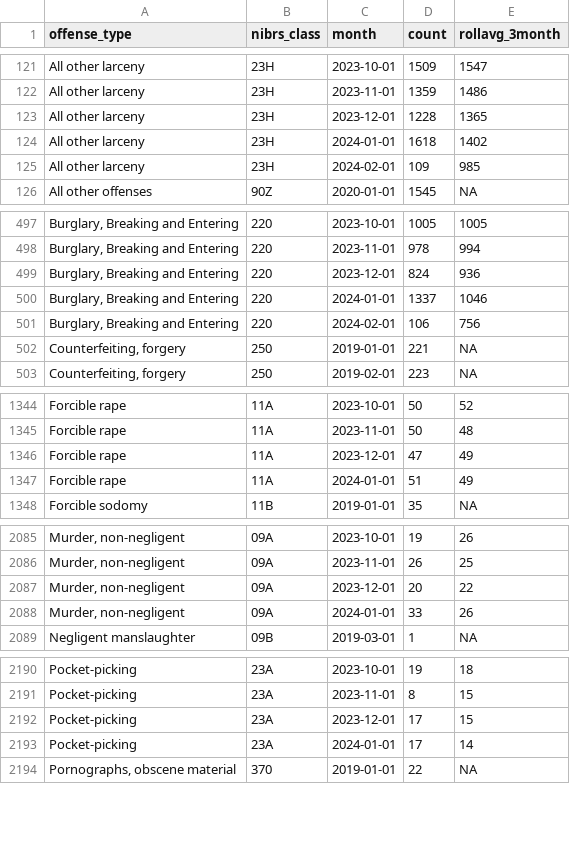
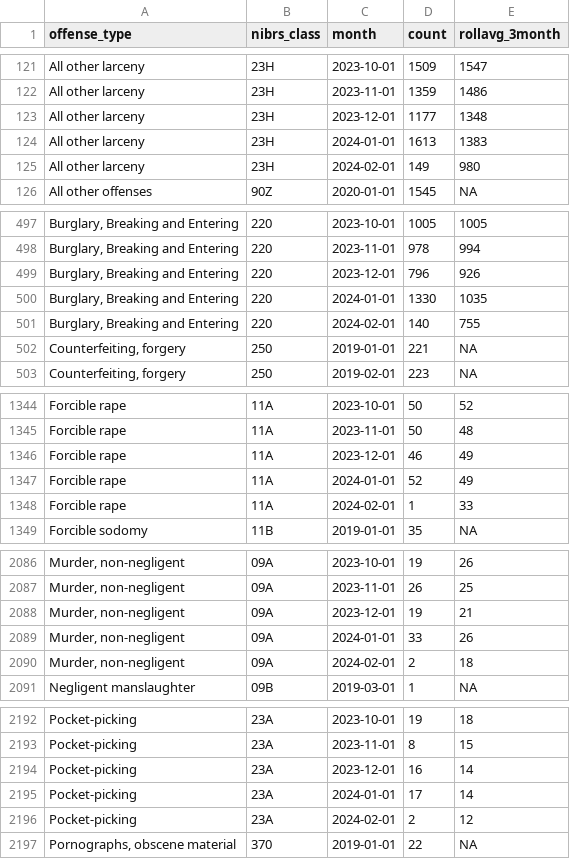
Before and after one commit to abcotvdata/safetytracker_houston, a CSV file: data/output/monthly/citywide_detailed_monthly.csv, drawn as a sheet; only a part is shown, gaps mark what is left out; addresses are those after the commit; the diff covers the shown part only; the diff names each change by its address in the sheet, - before the commit and + after, or states it on an @@ line.

Commit message:
New crime data collected

```diff
--- a/data/output/monthly/citywide_detailed_monthly.csv
+++ b/data/output/monthly/citywide_detailed_monthly.csv
-D123 (count): 1228
+D123 (count): 1177
-E123 (rollavg_3month): 1365
+E123 (rollavg_3month): 1348
-D124 (count): 1618
+D124 (count): 1613
-E124 (rollavg_3month): 1402
+E124 (rollavg_3month): 1383
-D125 (count): 109
+D125 (count): 149
-E125 (rollavg_3month): 985
+E125 (rollavg_3month): 980
-D499 (count): 824
+D499 (count): 796
-E499 (rollavg_3month): 936
+E499 (rollavg_3month): 926
-D500 (count): 1337
+D500 (count): 1330
-E500 (rollavg_3month): 1046
+E500 (rollavg_3month): 1035
-D501 (count): 106
+D501 (count): 140
-E501 (rollavg_3month): 756
+E501 (rollavg_3month): 755
-D1346 (count): 47
+D1346 (count): 46
-D1347 (count): 51
+D1347 (count): 52
+row 1348: Forcible rape | 11A | 2024-02-01 | 1 | 33
-D2088 (count): 20
+D2088 (count): 19
-E2088 (rollavg_3month): 22
+E2088 (rollavg_3month): 21
+row 2090: Murder, non-negligent | 09A | 2024-02-01 | 2 | 18
-D2194 (count): 17
+D2194 (count): 16
-E2194 (rollavg_3month): 15
+E2194 (rollavg_3month): 14
+row 2196: Pocket-picking | 23A | 2024-02-01 | 2 | 12
```
Also changed, not shown: 1 added row and 108 edited cells elsewhere in this file, data/output/beat/burglaries_beat.csv, data/output/beat/property_beat.csv, 48 other files.
